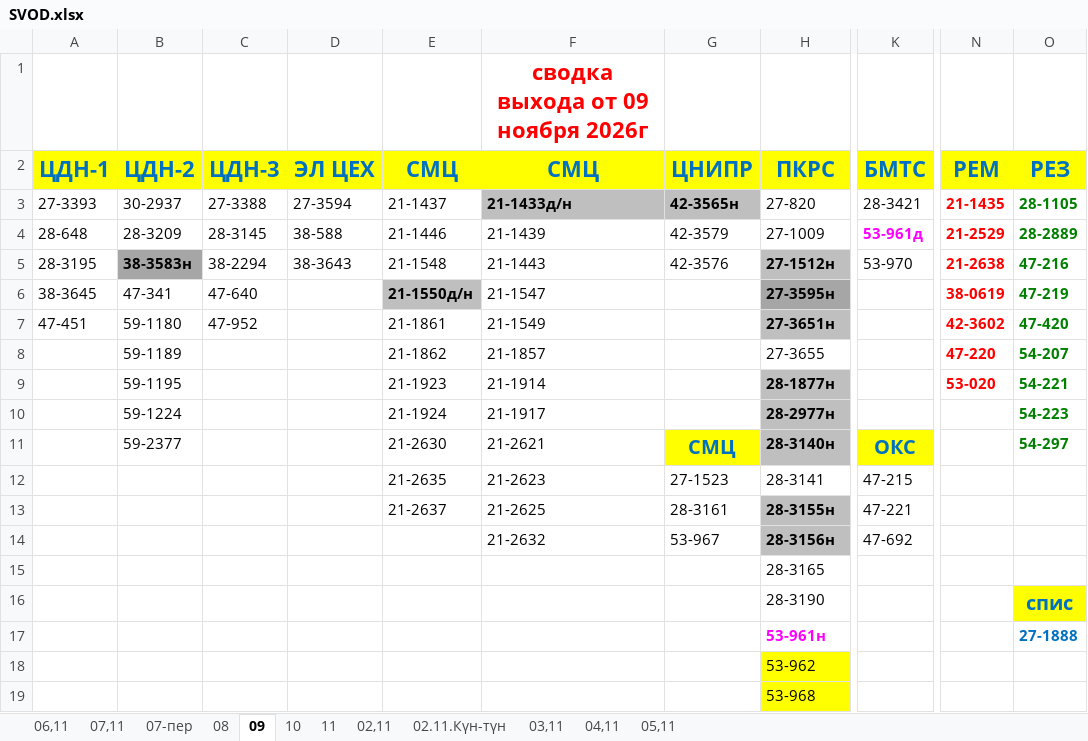
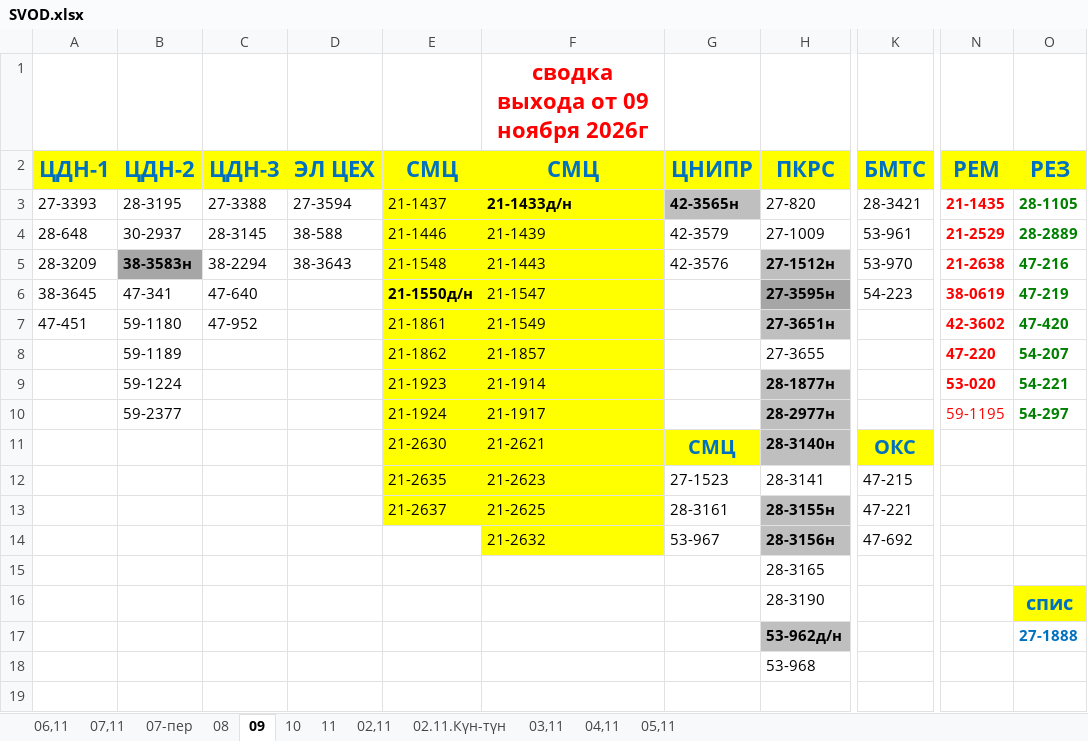
Before and after one commit to aura2889/summary, an Excel workbook: raw/SVOD.xlsx, sheet 09, drawn as a sheet; only a part is shown, gaps mark what is left out; values as stored, in another font and other column widths than the file's, no borders; removed rows and columns are numbered as before the commit, all else as after; rows hold the shown columns only; the diff names each change by its address in the sheet, - before the commit and + after, or states it on an @@ line.

```diff
--- a/raw/SVOD.xlsx (sheet 09)
+++ b/raw/SVOD.xlsx (sheet 09)
-B3 (ЦДН-2): 30-2937
+B3 (ЦДН-2): 28-3195
-E3 fill: none
+E3 fill: #FFFF00
-F3 fill: #BFBFBF
+F3 fill: #FFFF00
-B4 (ЦДН-2): 28-3209
+B4 (ЦДН-2): 30-2937
-E4:F5 fill: none
+E4:F5 fill: #FFFF00
-K4 (БМТС): 53-961д
+K4 (БМТС): 53-961
@@ K4 bold: on → off, text colour: #FF00FF → black @@
-A5 (ЦДН-1): 28-3195
+A5 (ЦДН-1): 28-3209
-E6 fill: #BFBFBF
+E6 fill: #FFFF00
-F6 fill: none
+F6 fill: #FFFF00
-K6 (БМТС): (empty)
+K6 (БМТС): 54-223
-E7:F13 fill: none
+E7:F13 fill: #FFFF00
-B9 (ЦДН-2): 59-1195
+B9 (ЦДН-2): 59-1224
-B10 (ЦДН-2): 59-1224
+B10 (ЦДН-2): 59-2377
-N10 (РЕМ): (empty)
+N10 (РЕМ): 59-1195
-O10 (РЕЗ): 54-223
+O10 (РЕЗ): 54-297
-B11 (ЦДН-2): 59-2377
+B11 (ЦДН-2): (empty)
-O11 (РЕЗ): 54-297
+O11 (РЕЗ): (empty)
-F14 fill: none
+F14 fill: #FFFF00
-H17 (ПКРС): 53-961н
+H17 (ПКРС): 53-962д/н
@@ H17 text colour: #FF00FF → black, fill: none → #BFBFBF @@
-row 18:  |  |  |  |  |  |  | 53-962
-H18 fill: #FFFF00
+H18 fill: none
```
Also changed, not shown: sheet 10, archive/2026-11-10/svod.xlsx, raw/BUS.xlsx, 10 other files.
